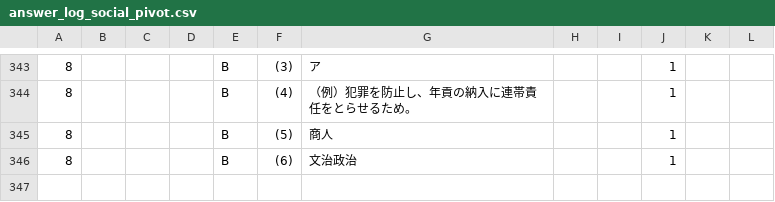
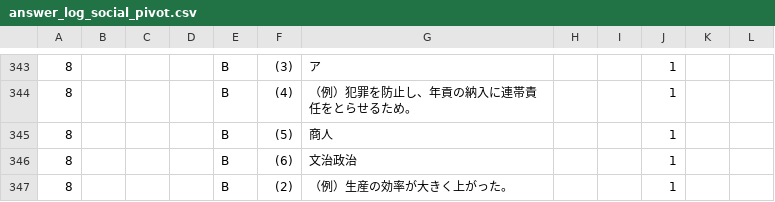
Before and after one commit to rebale-minobe/RIA, a CSV file: data/answer_log_social_pivot.csv, drawn as a sheet; only a part is shown, gaps mark what is left out; the diff names each change by its address in the sheet, - before the commit and + after, or states it on an @@ line.

Commit message:
[social] maru: p8 B (2)

```diff
--- a/data/answer_log_social_pivot.csv
+++ b/data/answer_log_social_pivot.csv
+row 347: 8 |  |  |  | B | (2) | （例）生産の効率が大きく上がった。 |  |  | 1
```
